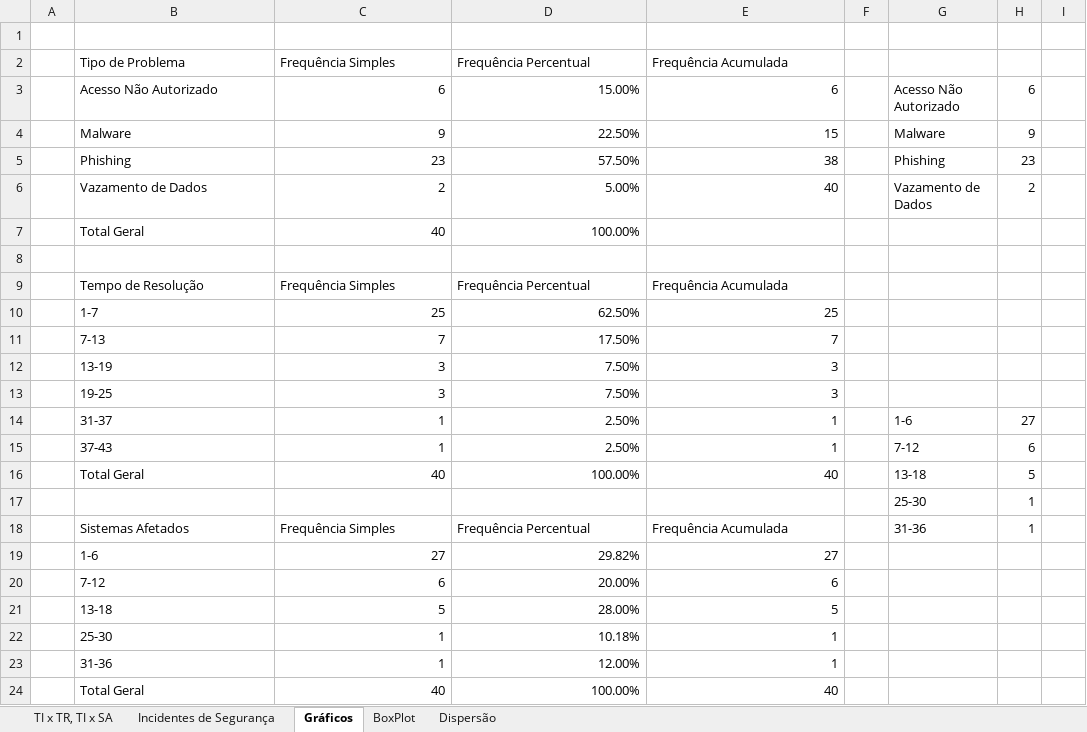
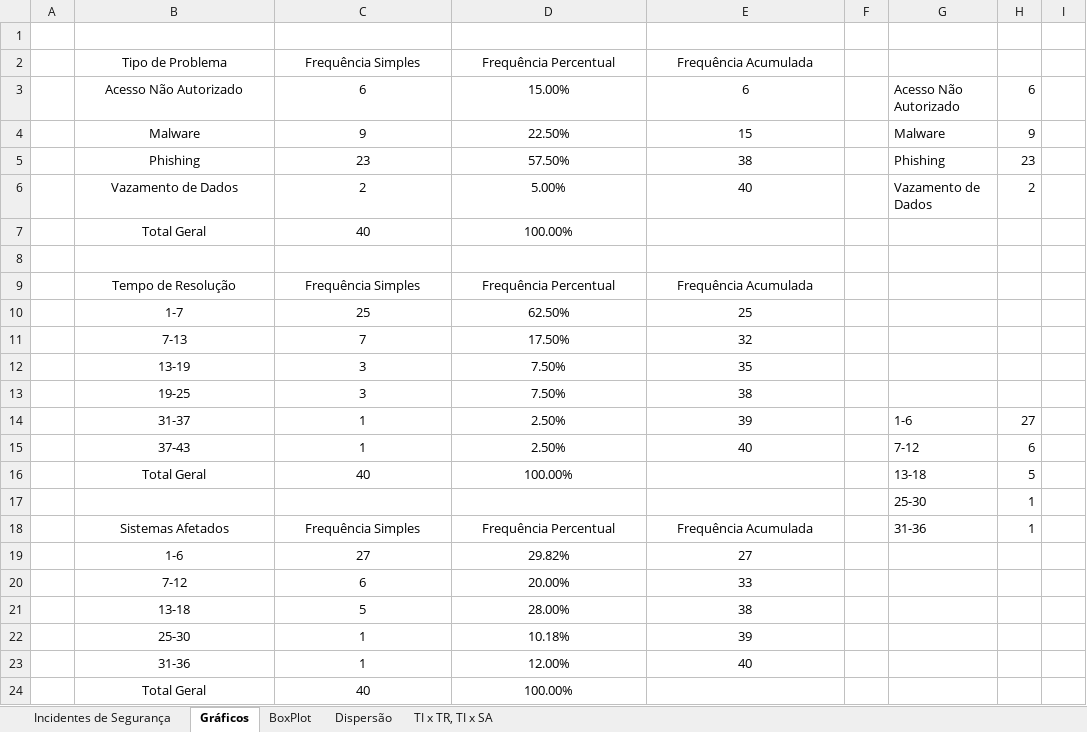
Before and after one commit to Pinetreeeez/Arquivado, an Excel workbook: Faculdade/Terceiro Semestre/Estatística Aplicada/incidentes_seguranca.xlsx, sheet Gráficos, drawn as a sheet; only a part is shown; values as stored, in another font and other column widths than the file's, no borders; charts and pictures not drawn; the diff names each change by its address in the sheet, - before the commit and + after, or states it on an @@ line.

Commit message:
Update incidentes_seguranca.xlsx

```diff
--- a/Faculdade/Terceiro Semestre/Estatística Aplicada/incidentes_seguranca.xlsx (sheet Gráficos)
+++ b/Faculdade/Terceiro Semestre/Estatística Aplicada/incidentes_seguranca.xlsx (sheet Gráficos)
@@ sheet tab order changed: Incidentes de Segurança | Gráficos | BoxPlot | Dispersão | TI x TR, TI x SA @@
-B2:E2 alignment: left
+B2:E2 alignment: center
-B3:B7 alignment: left
+B3:B7 alignment: center
-C3:E6 alignment: right
+C3:E6 alignment: center
-C7:D7 alignment: right
+C7:D7 alignment: center
-B9:E9 alignment: left
+B9:E9 alignment: center
-B10:B16 alignment: left
+B10:B16 alignment: center
-C10:E15 alignment: right
+C10:E15 alignment: center
-E11 (Frequência Acumulada): 7
+E11 (Frequência Acumulada): 32
-E12 (Frequência Acumulada): 3
+E12 (Frequência Acumulada): 35
-E13 (Frequência Acumulada): 3
+E13 (Frequência Acumulada): 38
-E14 (Frequência Acumulada): 1
+E14 (Frequência Acumulada): 39
-E15 (Frequência Acumulada): 1
+E15 (Frequência Acumulada): 40
-C16:D16 alignment: right
+C16:D16 alignment: center
-E16 (Frequência Acumulada): 40
+E16 (Frequência Acumulada): (empty)
-B18:E18 alignment: left
+B18:E18 alignment: center
-B19:B24 alignment: left
+B19:B24 alignment: center
-C19:E23 alignment: right
+C19:E23 alignment: center
-E20 (Frequência Acumulada): 6
+E20 (Frequência Acumulada): 33
-E21 (Frequência Acumulada): 5
+E21 (Frequência Acumulada): 38
-E22 (Frequência Acumulada): 1
+E22 (Frequência Acumulada): 39
-E23 (Frequência Acumulada): 1
+E23 (Frequência Acumulada): 40
-C24:D24 alignment: right
+C24:D24 alignment: center
-E24 (Frequência Acumulada): 40
+E24 (Frequência Acumulada): (empty)
```
Also changed, not shown: sheet Incidentes de Segurança, sheet TI x TR, TI x SA, formulas that keep their value, charts or pictures.
